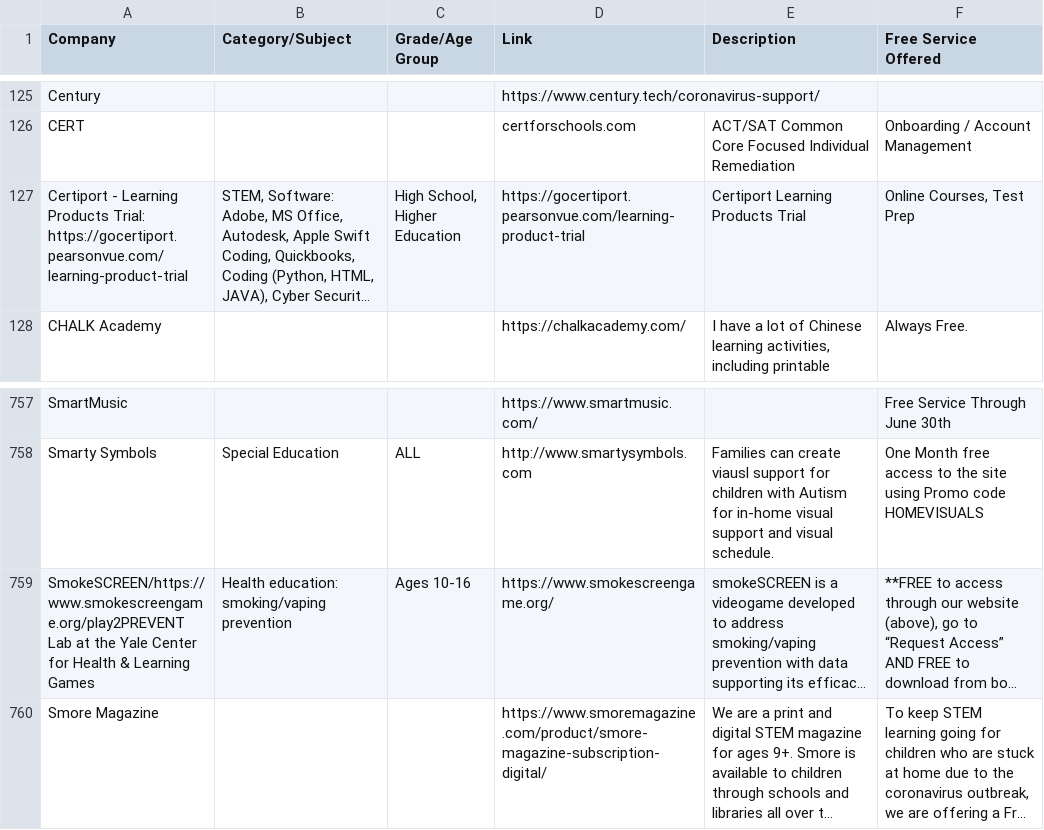
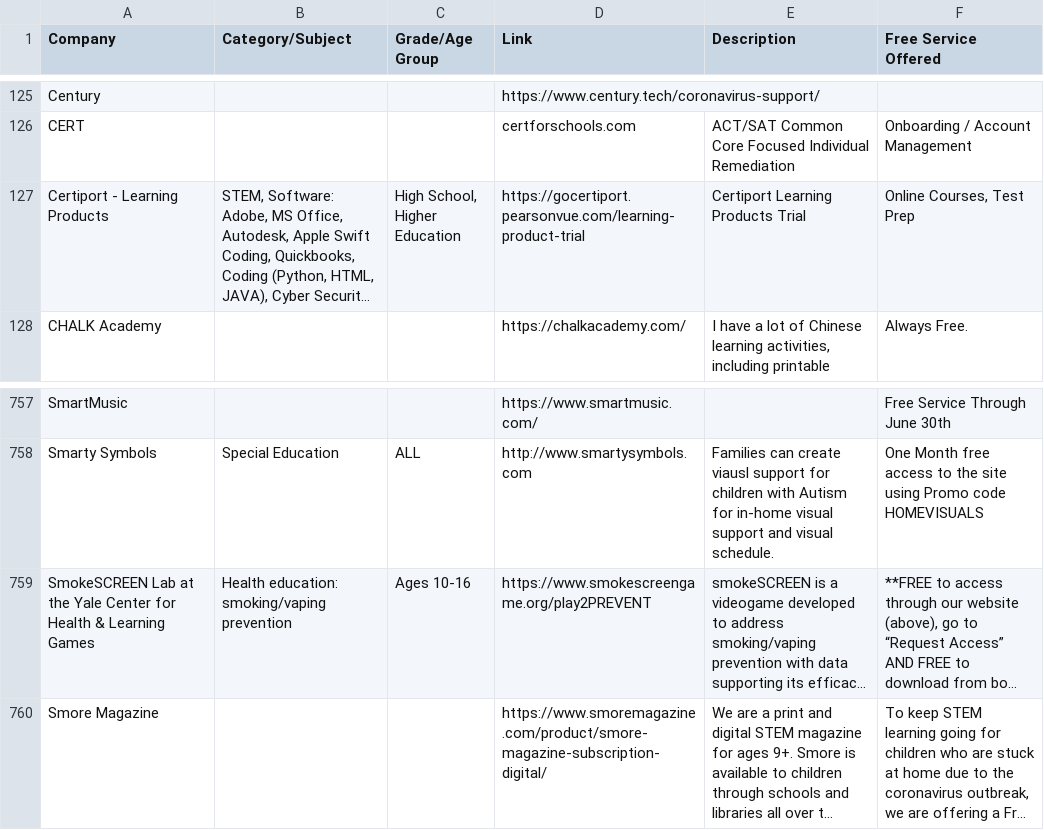
Before and after one commit to jaltekruse/AmazingEducationalResources, a CSV file: AmazingMathResouces.csv, drawn as a sheet; only a part is shown, gaps mark what is left out; long unchanged cells end in …; the diff names each change by its address in the sheet, - before the commit and + after, or states it on an @@ line.

Commit message:
Fix long links in headers that cannot be split across lines

```diff
--- a/AmazingMathResouces.csv
+++ b/AmazingMathResouces.csv
-A127 (Company): …Learning Products Trial: https://gocertiport.pearsonvue.com/learning-product-trial
+A127 (Company): …Learning Products
-A759 (Company): SmokeSCREEN/https://www.smokescreengame.org/play2PREVENT Lab at…
+A759 (Company): SmokeSCREEN Lab at…
-D759 (Link): https://www.smokescreengame.org/
+D759 (Link): https://www.smokescreengame.org/play2PREVENT
```
